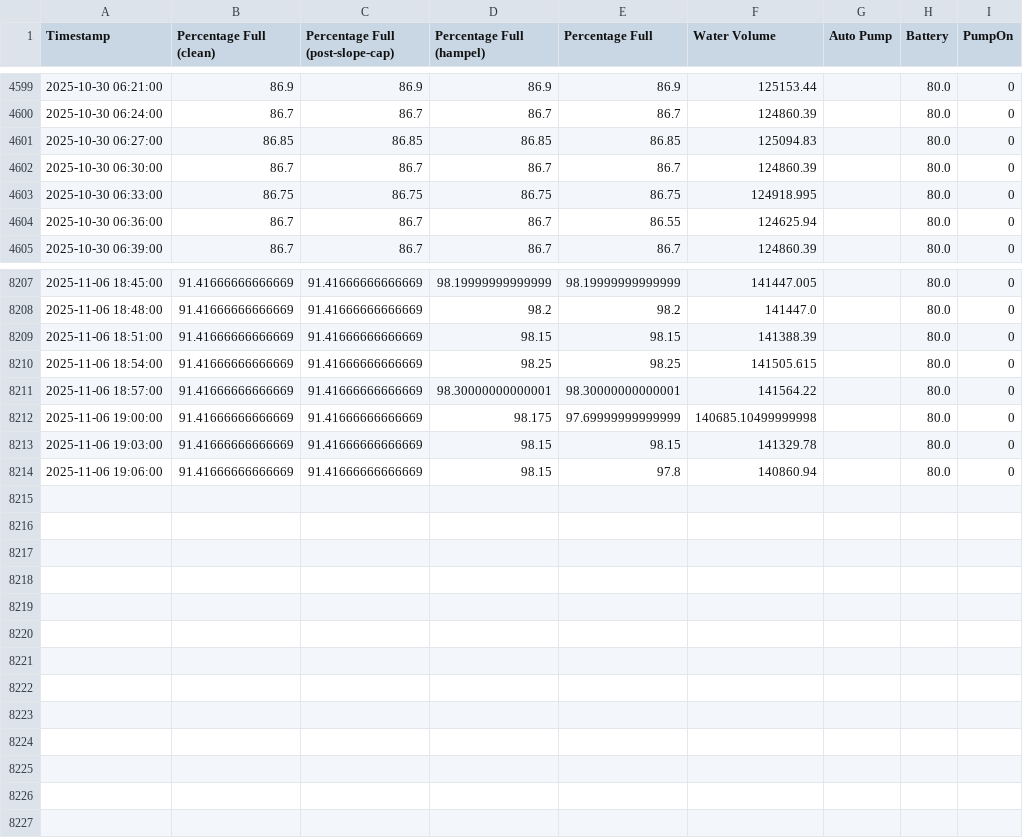
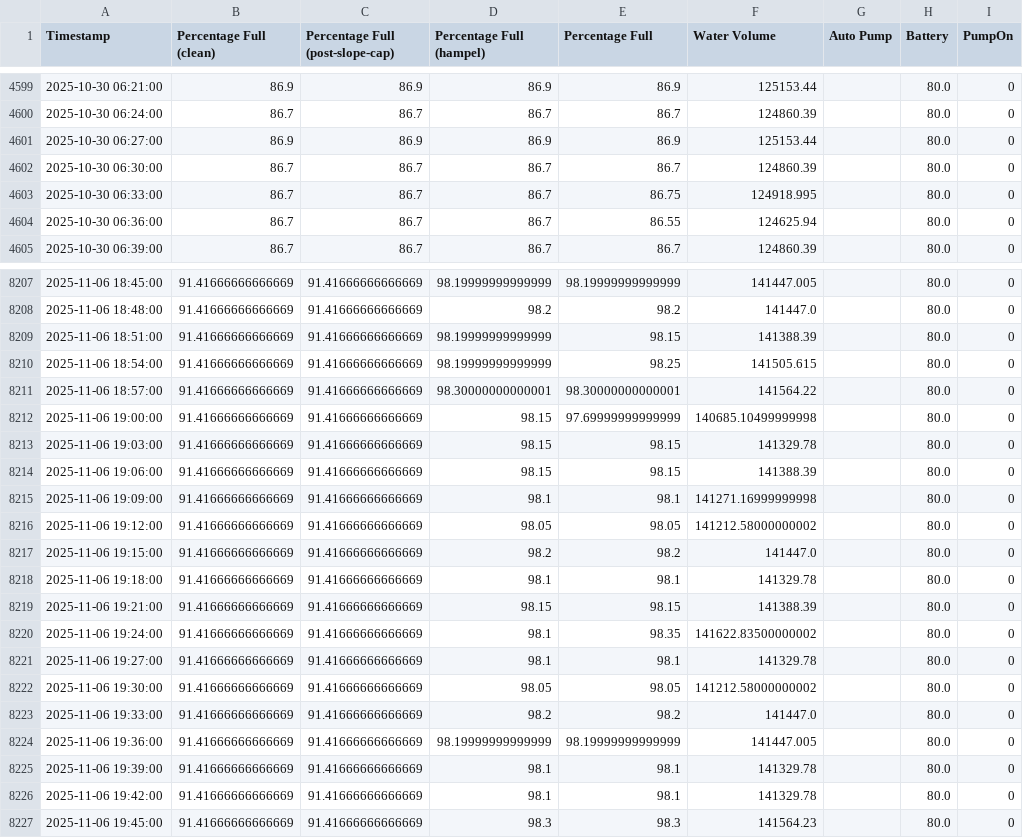
Before and after one commit to gabe1boon/SpainBrainWeb, a CSV file: data/processed/water_tank_clean_full.csv, drawn as a sheet; only a part is shown, gaps mark what is left out.

```diff
--- a/data/processed/water_tank_clean_full.csv
+++ b/data/processed/water_tank_clean_full.csv
@@ -4600,5 +4600,5 @@ Timestamp,Percentage Full (clean),Percentage Full (post-slope-cap),Percentage Fu
 2025-10-30 06:24:00,86.7,86.7,86.7,86.7,124860.39,,80.0,0
-2025-10-30 06:27:00,86.85,86.85,86.85,86.85,125094.83,,80.0,0
+2025-10-30 06:27:00,86.9,86.9,86.9,86.9,125153.44,,80.0,0
 2025-10-30 06:30:00,86.7,86.7,86.7,86.7,124860.39,,80.0,0
-2025-10-30 06:33:00,86.75,86.75,86.75,86.75,124918.995,,80.0,0
+2025-10-30 06:33:00,86.7,86.7,86.7,86.75,124918.995,,80.0,0
 2025-10-30 06:36:00,86.7,86.7,86.7,86.55,124625.94,,80.0,0
@@ -8208,7 +8208,20 @@ Timestamp,Percentage Full (clean),Percentage Full (post-slope-cap),Percentage Fu
 2025-11-06 18:48:00,91.41666666666669,91.41666666666669,98.2,98.2,141447.0,,80.0,0
-2025-11-06 18:51:00,91.41666666666669,91.41666666666669,98.15,98.15,141388.39,,80.0,0
-2025-11-06 18:54:00,91.41666666666669,91.41666666666669,98.25,98.25,141505.615,,80.0,0
+2025-11-06 18:51:00,91.41666666666669,91.41666666666669,98.19999999999999,98.15,141388.39,,80.0,0
+2025-11-06 18:54:00,91.41666666666669,91.41666666666669,98.19999999999999,98.25,141505.615,,80.0,0
 2025-11-06 18:57:00,91.41666666666669,91.41666666666669,98.30000000000001,98.30000000000001,141564.22,,80.0,0
-2025-11-06 19:00:00,91.41666666666669,91.41666666666669,98.175,97.69999999999999,140685.10499999998,,80.0,0
+2025-11-06 19:00:00,91.41666666666669,91.41666666666669,98.15,97.69999999999999,140685.10499999998,,80.0,0
 2025-11-06 19:03:00,91.41666666666669,91.41666666666669,98.15,98.15,141329.78,,80.0,0
-2025-11-06 19:06:00,91.41666666666669,91.41666666666669,98.15,97.8,140860.94,,80.0,0
+2025-11-06 19:06:00,91.41666666666669,91.41666666666669,98.15,98.15,141388.39,,80.0,0
+2025-11-06 19:09:00,91.41666666666669,91.41666666666669,98.1,98.1,141271.16999999998,,80.0,0
+2025-11-06 19:12:00,91.41666666666669,91.41666666666669,98.05,98.05,141212.58000000002,,80.0,0
+2025-11-06 19:15:00,91.41666666666669,91.41666666666669,98.2,98.2,141447.0,,80.0,0
+2025-11-06 19:18:00,91.41666666666669,91.41666666666669,98.1,98.1,141329.78,,80.0,0
+2025-11-06 19:21:00,91.41666666666669,91.41666666666669,98.15,98.15,141388.39,,80.0,0
+2025-11-06 19:24:00,91.41666666666669,91.41666666666669,98.1,98.35,141622.83500000002,,80.0,0
+2025-11-06 19:27:00,91.41666666666669,91.41666666666669,98.1,98.1,141329.78,,80.0,0
+2025-11-06 19:30:00,91.41666666666669,91.41666666666669,98.05,98.05,141212.58000000002,,80.0,0
+2025-11-06 19:33:00,91.41666666666669,91.41666666666669,98.2,98.2,141447.0,,80.0,0
+2025-11-06 19:36:00,91.41666666666669,91.41666666666669,98.19999999999999,98.19999999999999,141447.005,,80.0,0
+2025-11-06 19:39:00,91.41666666666669,91.41666666666669,98.1,98.1,141329.78,,80.0,0
+2025-11-06 19:42:00,91.41666666666669,91.41666666666669,98.1,98.1,141329.78,,80.0,0
+2025-11-06 19:45:00,91.41666666666669,91.41666666666669,98.3,98.3,141564.23,,80.0,0
```
Also changed, not shown: data/processed/water_tank_clean.csv, data/processed/water_tank_labeled.csv, 4 other files.
